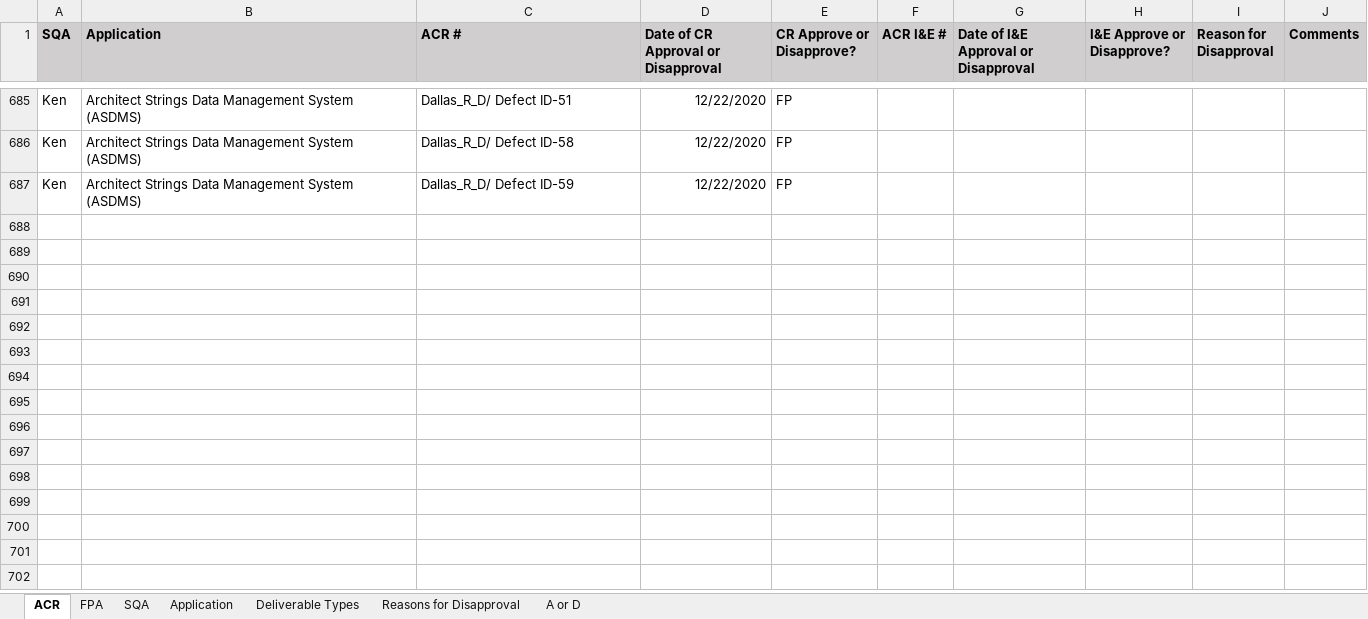
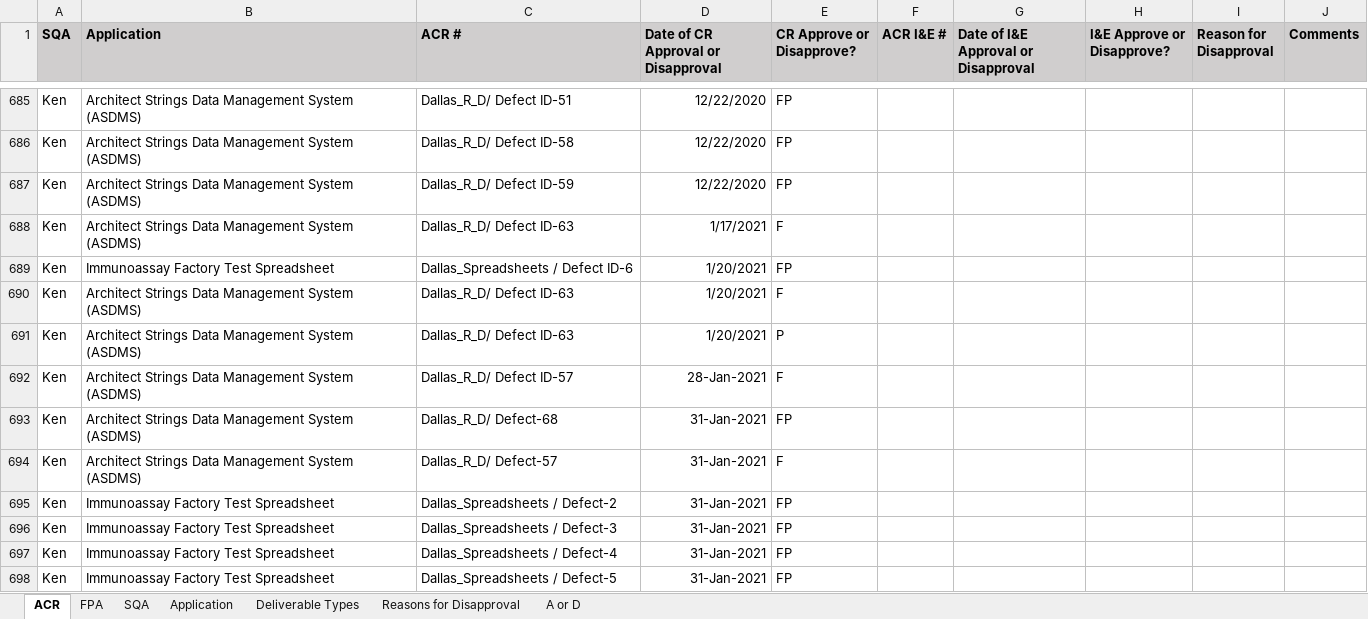
Before and after one commit to ab9sq/firstPassAcceptance, an Excel workbook: data/First Pass Acceptance_Dallas.xlsx, sheet ACR, drawn as a sheet; only a part is shown, gaps mark what is left out; values as stored, in another font and other column widths than the file's, no borders; the diff names each change by its address in the sheet, - before the commit and + after, or states it on an @@ line.

Commit message:
Jan 2021 Data and results

```diff
--- a/data/First Pass Acceptance_Dallas.xlsx (sheet ACR)
+++ b/data/First Pass Acceptance_Dallas.xlsx (sheet ACR)
+row 688: Ken | Architect Strings Data Management System (ASDMS) | Dallas_R_D/ Defect ID-63 | 1/17/2021 | F
+row 689: Ken | Immunoassay Factory Test Spreadsheet | Dallas_Spreadsheets / Defect ID-6 | 1/20/2021 | FP
+row 690: Ken | Architect Strings Data Management System (ASDMS) | Dallas_R_D/ Defect ID-63 | 1/20/2021 | F
+row 691: Ken | Architect Strings Data Management System (ASDMS) | Dallas_R_D/ Defect ID-63 | 1/20/2021 | P
+row 692: Ken | Architect Strings Data Management System (ASDMS) | Dallas_R_D/ Defect ID-57 | 28-Jan-2021 | F
+row 693: Ken | Architect Strings Data Management System (ASDMS) | Dallas_R_D/ Defect-68 | 31-Jan-2021 | FP
+row 694: Ken | Architect Strings Data Management System (ASDMS) | Dallas_R_D/ Defect-57 | 31-Jan-2021 | F
+row 695: Ken | Immunoassay Factory Test Spreadsheet | Dallas_Spreadsheets / Defect-2 | 31-Jan-2021 | FP
+row 696: Ken | Immunoassay Factory Test Spreadsheet | Dallas_Spreadsheets / Defect-3 | 31-Jan-2021 | FP
+row 697: Ken | Immunoassay Factory Test Spreadsheet | Dallas_Spreadsheets / Defect-4 | 31-Jan-2021 | FP
+row 698: Ken | Immunoassay Factory Test Spreadsheet | Dallas_Spreadsheets / Defect-5 | 31-Jan-2021 | FP
```
Also changed, not shown: sheet FPA, sheet Deliverable Types, sheet Application, data/First Pass Acceptance.xlsx, data/First Pass Acceptance_Wiesbaden.xlsx, 12 other files.
